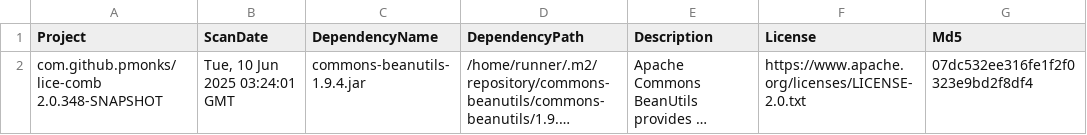
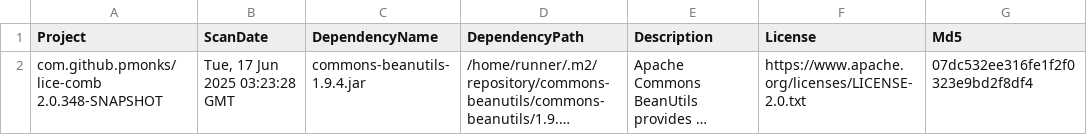
Before and after one commit to pmonks/lice-comb, a CSV file: nvd/dependency-check-report.csv, drawn as a sheet; only a part is shown; long unchanged cells end in …; the diff names each change by its address in the sheet, - before the commit and + after, or states it on an @@ line.

```diff
--- a/nvd/dependency-check-report.csv
+++ b/nvd/dependency-check-report.csv
-B2 (ScanDate): Tue, 10 Jun 2025 03:24:01 GMT
+B2 (ScanDate): Tue, 17 Jun 2025 03:23:28 GMT
```
Also changed, not shown: 8 other files.
